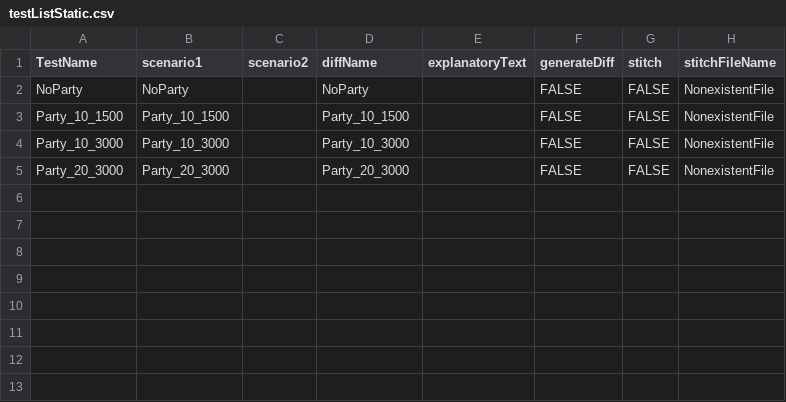
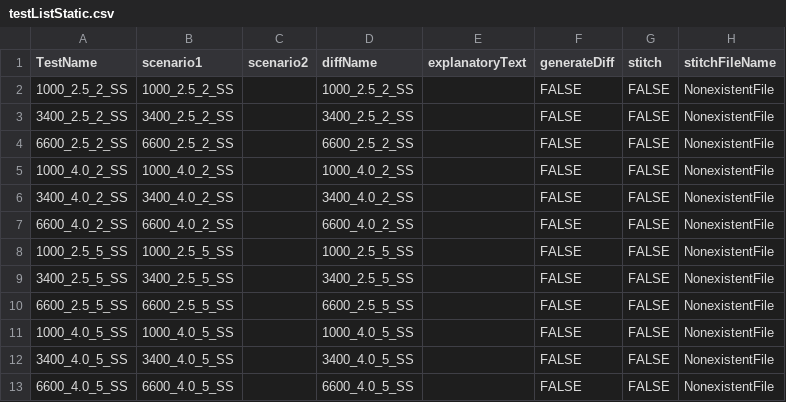
Before and after one commit to zagrebmukerjee/harvard-covid, a CSV file: testListStatic.csv, drawn as a sheet.

```diff
--- a/testListStatic.csv
+++ b/testListStatic.csv
@@ -1,5 +1,13 @@
 TestName,scenario1,scenario2,diffName,explanatoryText,generateDiff,stitch,stitchFileName
-NoParty,NoParty,,NoParty, ,FALSE,FALSE,NonexistentFile
-Party_10_1500,Party_10_1500,,Party_10_1500,,FALSE,FALSE,NonexistentFile
-Party_10_3000,Party_10_3000,,Party_10_3000,,FALSE,FALSE,NonexistentFile
-Party_20_3000,Party_20_3000,,Party_20_3000,,FALSE,FALSE,NonexistentFile
+1000_2.5_2_SS,1000_2.5_2_SS,,1000_2.5_2_SS, ,FALSE,FALSE,NonexistentFile
+3400_2.5_2_SS,3400_2.5_2_SS,,3400_2.5_2_SS,,FALSE,FALSE,NonexistentFile
+6600_2.5_2_SS,6600_2.5_2_SS,,6600_2.5_2_SS,,FALSE,FALSE,NonexistentFile
+1000_4.0_2_SS,1000_4.0_2_SS,,1000_4.0_2_SS,,FALSE,FALSE,NonexistentFile
+3400_4.0_2_SS,3400_4.0_2_SS,,3400_4.0_2_SS,,FALSE,FALSE,NonexistentFile
+6600_4.0_2_SS,6600_4.0_2_SS,,6600_4.0_2_SS,,FALSE,FALSE,NonexistentFile
+1000_2.5_5_SS,1000_2.5_5_SS,,1000_2.5_5_SS,,FALSE,FALSE,NonexistentFile
+3400_2.5_5_SS,3400_2.5_5_SS,,3400_2.5_5_SS,,FALSE,FALSE,NonexistentFile
+6600_2.5_5_SS,6600_2.5_5_SS,,6600_2.5_5_SS,,FALSE,FALSE,NonexistentFile
+1000_4.0_5_SS,1000_4.0_5_SS,,1000_4.0_5_SS,,FALSE,FALSE,NonexistentFile
+3400_4.0_5_SS,3400_4.0_5_SS,,3400_4.0_5_SS,,FALSE,FALSE,NonexistentFile
+6600_4.0_5_SS,6600_4.0_5_SS,,6600_4.0_5_SS,,FALSE,FALSE,NonexistentFile
```
Also changed, not shown: 5 other files.
